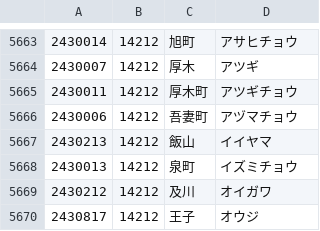
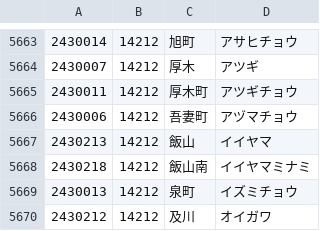
Before and after one commit to code4fukui/PostalCode, a CSV file: data/2.csv, drawn as a sheet; only a part is shown, gaps mark what is left out; the shorter side is filled out with more unchanged rows.

Commit message:
update data

```diff
--- a/data/2.csv
+++ b/data/2.csv
@@ -5667,2 +5667,3 @@
 2430213,14212,飯山,イイヤマ
+2430218,14212,飯山南,イイヤマミナミ
 2430013,14212,泉町,イズミチョウ
```
Also changed, not shown: data/4.csv, 1 other file.
